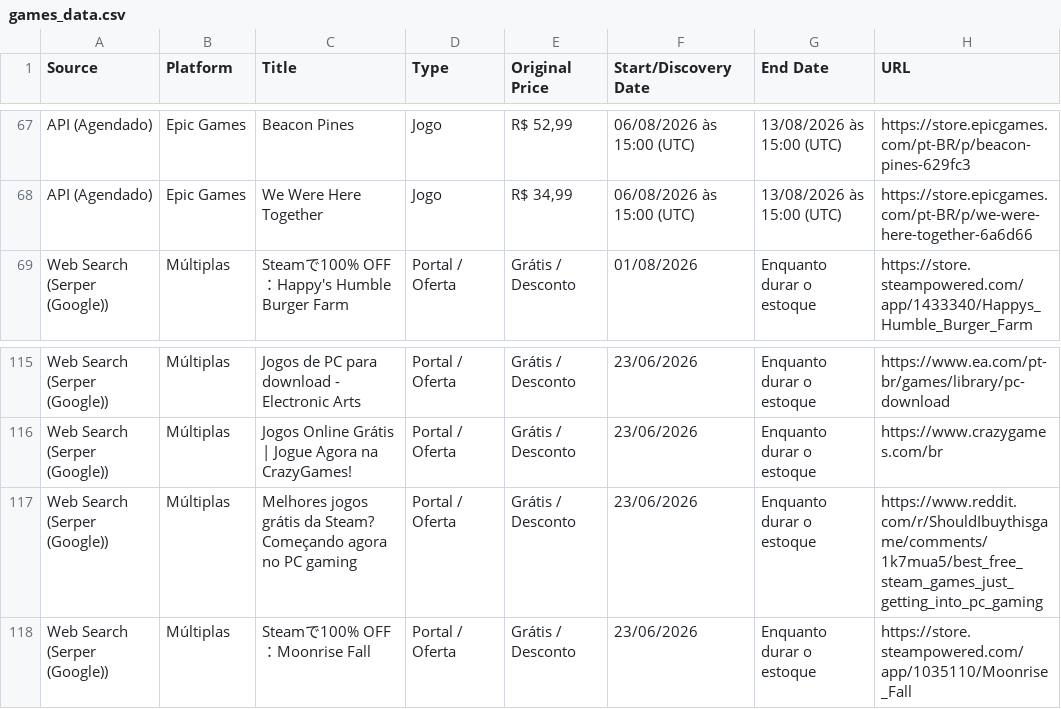
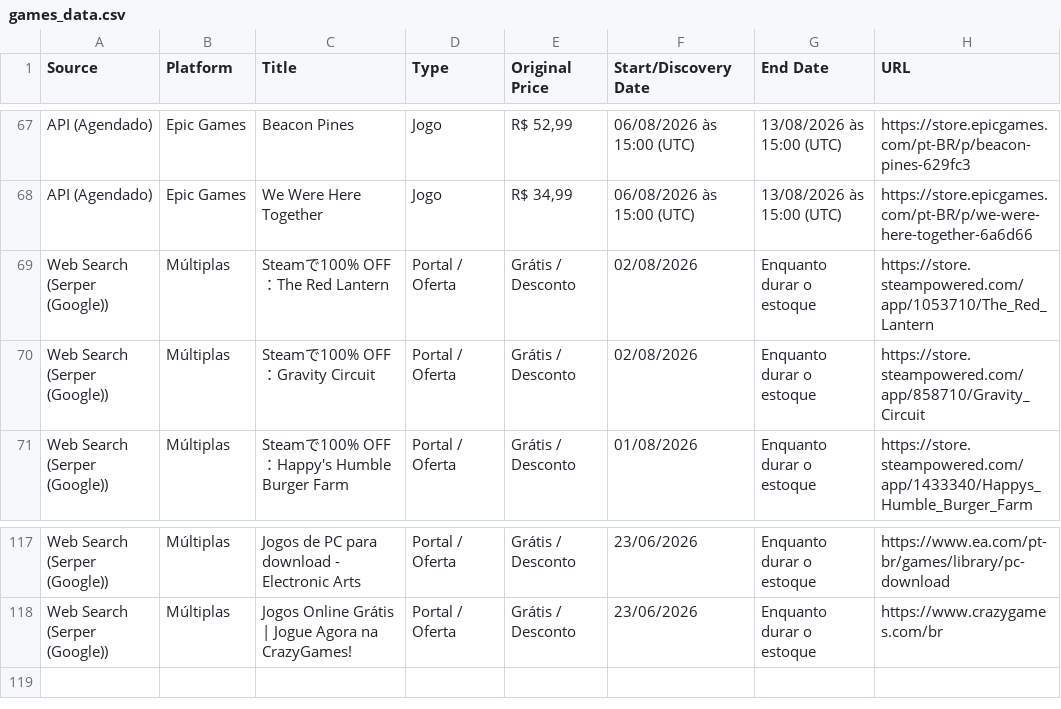
Before and after one commit to yuriluna85/games-for-free, a CSV file: games_data.csv, drawn as a sheet; only a part is shown, gaps mark what is left out; removed rows and columns are numbered as before the commit, all else as after; the diff names each change by its address in the sheet, - before the commit and + after, or states it on an @@ line.

```diff
--- a/games_data.csv
+++ b/games_data.csv
+row 69: Web Search (Serper (Google)) | Múltiplas | Steamで100% OFF：The Red Lantern | Portal / Oferta | Grátis / Desconto | 02/08/2026 | Enquanto durar o estoque | https://store.steampowered.com/app/1053710/The_Red_Lantern
+row 70: Web Search (Serper (Google)) | Múltiplas | Steamで100% OFF：Gravity Circuit | Portal / Oferta | Grátis / Desconto | 02/08/2026 | Enquanto durar o estoque | https://store.steampowered.com/app/858710/Gravity_Circuit
-row 117: Web Search (Serper (Google)) | Múltiplas | Melhores jogos grátis da Steam? Começando agora no PC gaming | Portal / Oferta | Grátis / Desconto | 23/06/2026 | Enquanto durar o estoque | https://www.reddit.com/r/ShouldIbuythisgame/comments/1k7mua5/best_free_steam_games_just_getting_into_pc_gaming
-row 118: Web Search (Serper (Google)) | Múltiplas | Steamで100% OFF：Moonrise Fall | Portal / Oferta | Grátis / Desconto | 23/06/2026 | Enquanto durar o estoque | https://store.steampowered.com/app/1035110/Moonrise_Fall
```
Also changed, not shown: 3 other files.
